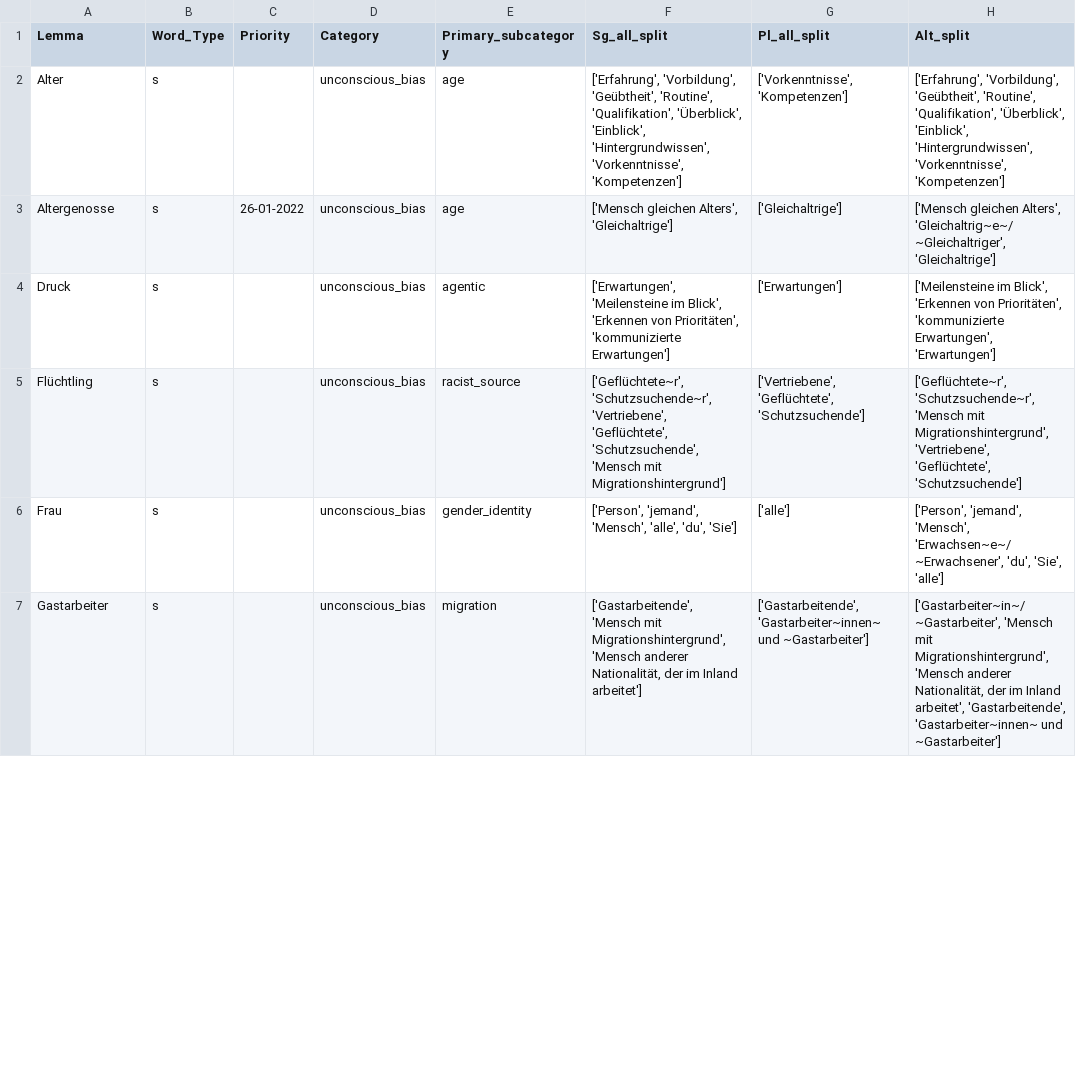
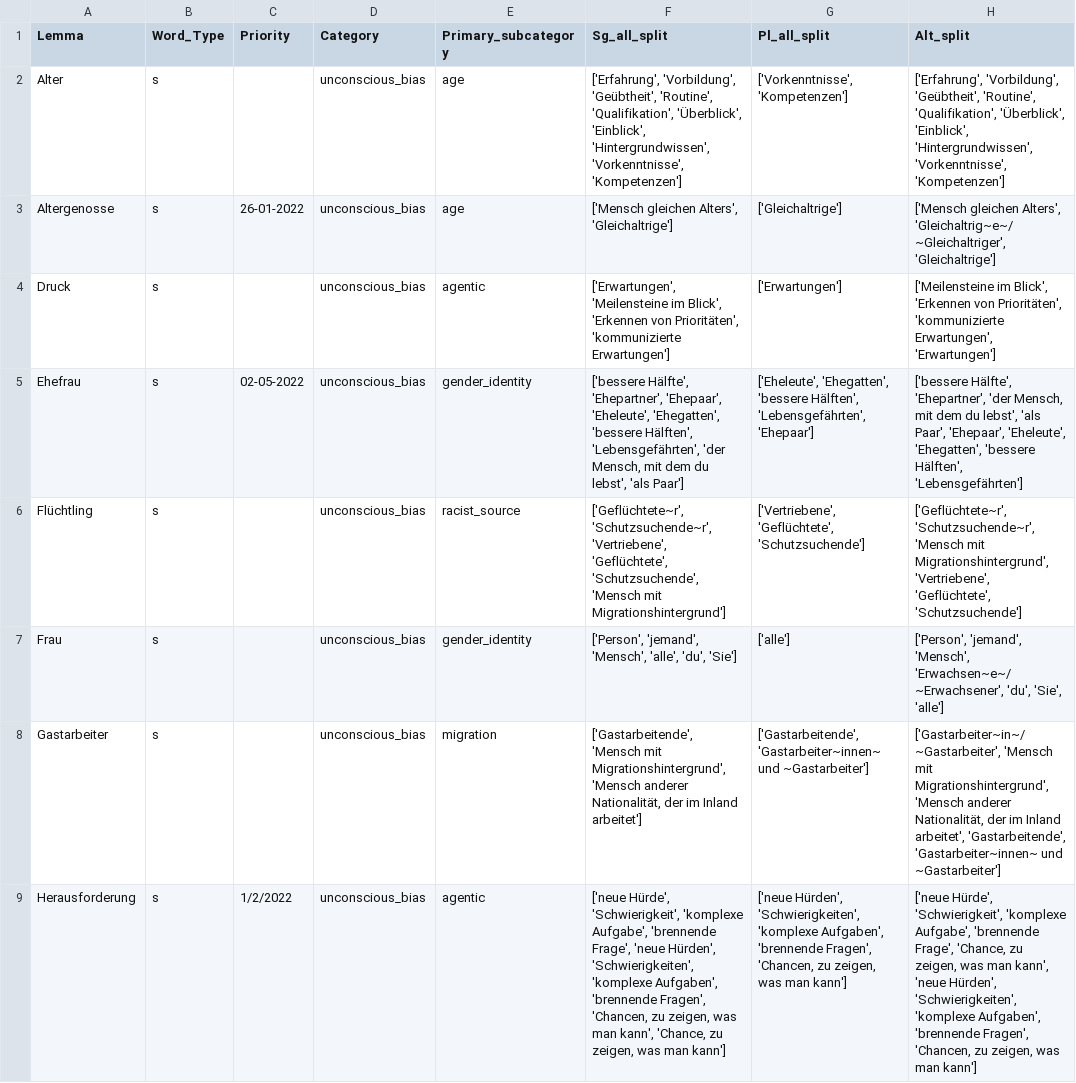
Before and after one commit to witty-works/nlp_api, a CSV file: training_data/de-DE/ub_plur_words.csv, drawn as a sheet; only a part is shown; the diff covers the shown part only; the diff names each change by its address in the sheet, - before the commit and + after, or states it on an @@ line.

```diff
--- a/training_data/de-DE/ub_plur_words.csv
+++ b/training_data/de-DE/ub_plur_words.csv
+row 5: Ehefrau | s | 02-05-2022 | unconscious_bias | gender_identity | ['bessere Hälfte', 'Ehepartner', 'Ehepaar', 'Eheleute', 'Ehegatten', 'bessere Hälften', 'Lebensgefährten', 'der Mensch, mit dem du lebst', 'als Paar'] | ['Eheleute', 'Ehegatten', 'bessere Hälften', 'Lebensgefährten', 'Ehepaar'] | ['bessere Hälfte', 'Ehepartner', 'der Mensch, mit dem du lebst', 'als Paar', 'Ehepaar', 'Eheleute', 'Ehegatten', 'bessere Hälften', 'Lebensgefährten']
+row 9: Herausforderung | s | 1/2/2022 | unconscious_bias | agentic | ['neue Hürde', 'Schwierigkeit', 'komplexe Aufgabe', 'brennende Frage', 'neue Hürden', 'Schwierigkeiten', 'komplexe Aufgaben', 'brennende Fragen', 'Chancen, zu zeigen, was man kann', 'Chance, zu zeigen, was man kann'] | ['neue Hürden', 'Schwierigkeiten', 'komplexe Aufgaben', 'brennende Fragen', 'Chancen, zu zeigen, was man kann'] | ['neue Hürde', 'Schwierigkeit', 'komplexe Aufgabe', 'brennende Frage', 'Chance, zu zeigen, was man kann', 'neue Hürden', 'Schwierigkeiten', 'komplexe Aufgaben', 'brennende Fragen', 'Chancen, zu zeigen, was man kann']
```
Also changed, not shown: 7 edited cells elsewhere in this file, training_data/de-DE/ub_no_plur_words.csv, training_data/de-DE/ub_sentences.csv, 4 other files.
